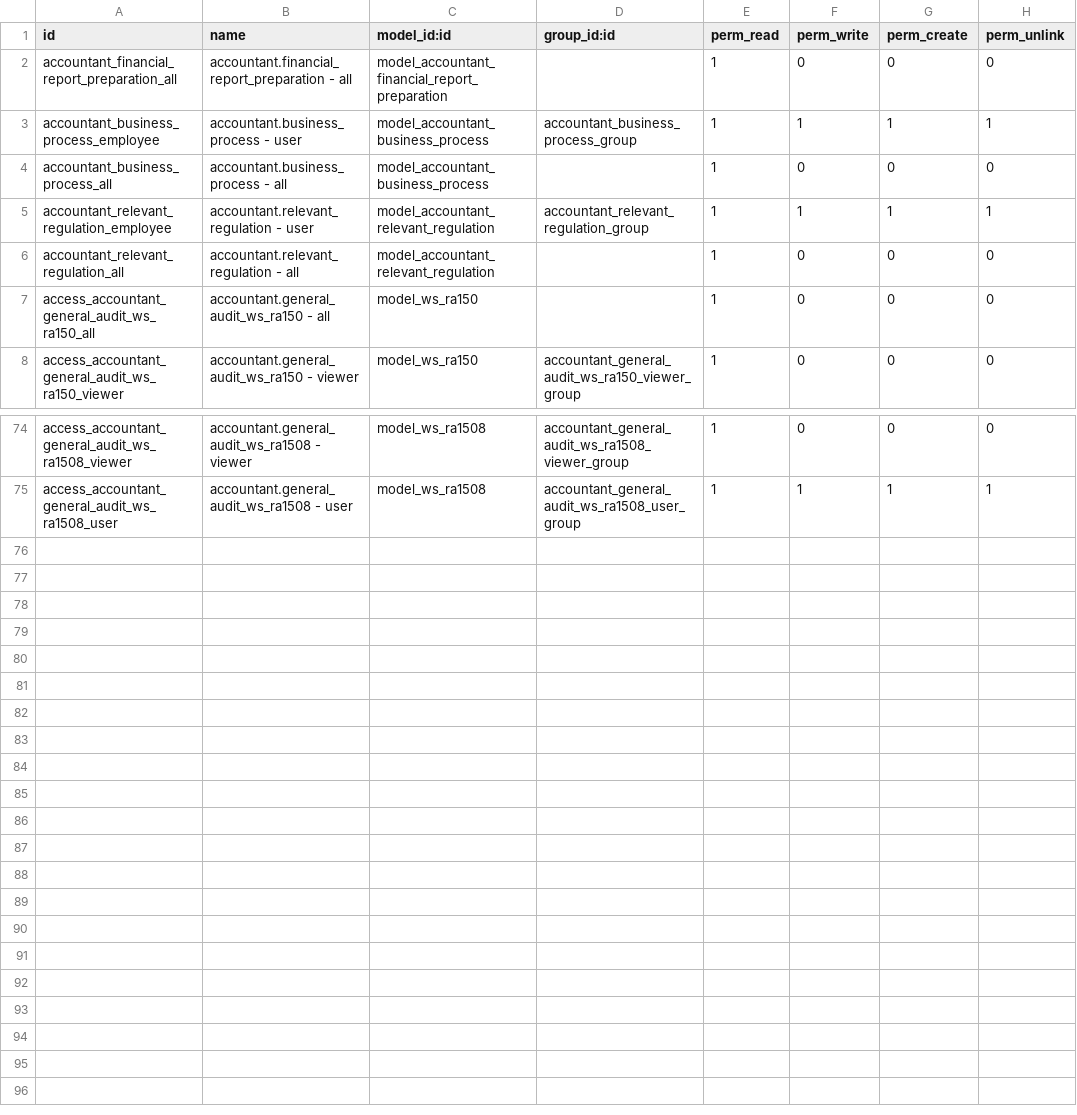
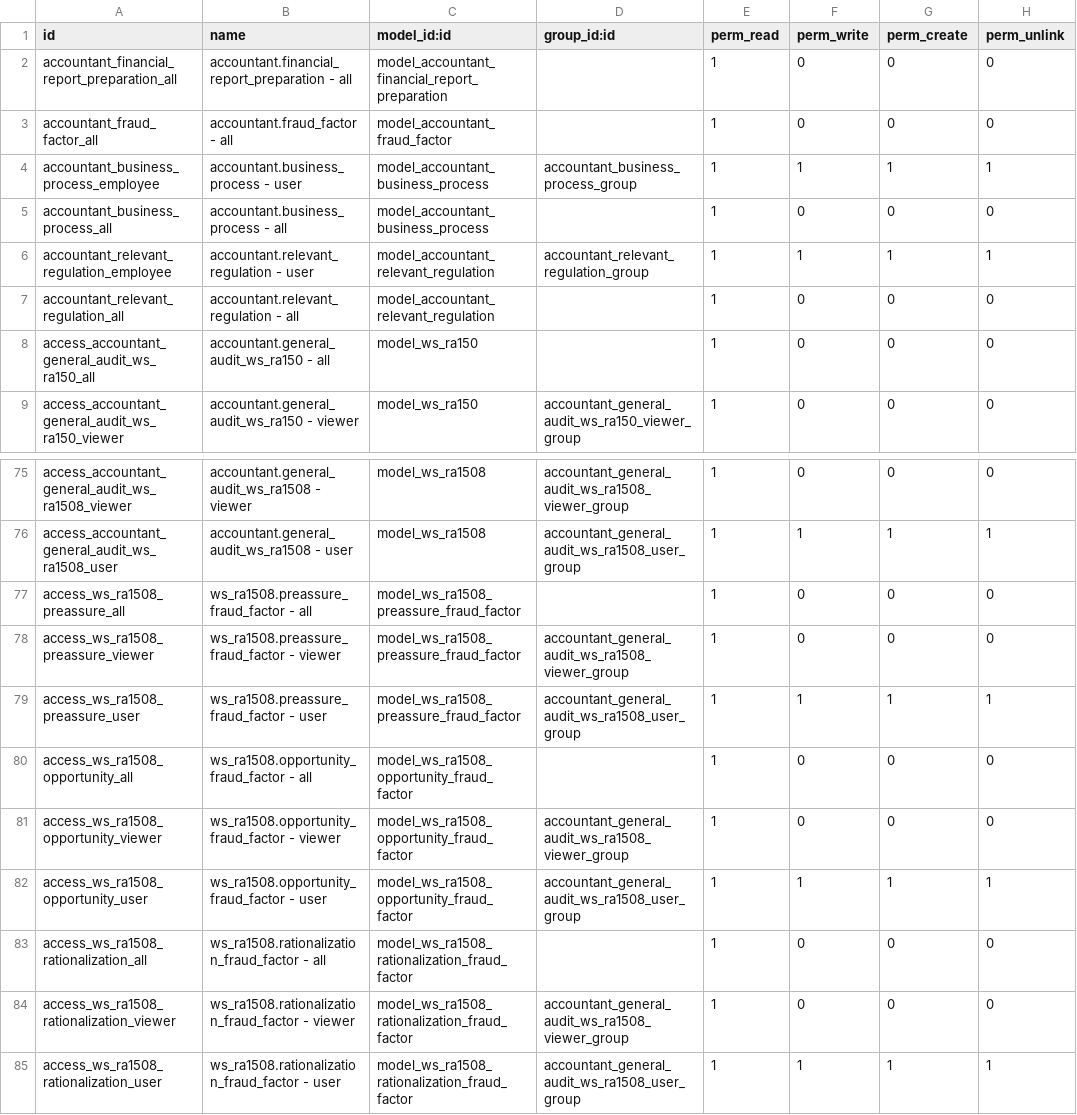
Before and after one commit to open-synergy/opnsynid-vertical-accountant, a CSV file: ssi_accountant_general_audit_ws_ra150/security/ir.model.access.csv, drawn as a sheet; only a part is shown, gaps mark what is left out.

Commit message:
[ssi_accountant_general_audit_ws_ra150] 14.0.1.5.0

```diff
--- a/ssi_accountant_general_audit_ws_ra150/security/ir.model.access.csv
+++ b/ssi_accountant_general_audit_ws_ra150/security/ir.model.access.csv
@@ -2,2 +2,3 @@ id,name,model_id:id,group_id:id,perm_read,perm_write,perm_create,perm_unlink
 accountant_financial_report_preparation_all,accountant.financial_report_preparation - all,model_accountant_financial_report_preparation,,1,0,0,0
+accountant_fraud_factor_all,accountant.fraud_factor - all,model_accountant_fraud_factor,,1,0,0,0
 accountant_business_process_employee,accountant.business_process - user,model_accountant_business_process,accountant_business_process_group,1,1,1,1
@@ -75 +76,10 @@ access_accountant_general_audit_ws_ra1508_viewer,accountant.general_audit_ws_ra1
 access_accountant_general_audit_ws_ra1508_user,accountant.general_audit_ws_ra1508 - user,model_ws_ra1508,accountant_general_audit_ws_ra1508_user_group,1,1,1,1
+access_ws_ra1508_preassure_all,ws_ra1508.preassure_fraud_factor - all,model_ws_ra1508_preassure_fraud_factor,,1,0,0,0
+access_ws_ra1508_preassure_viewer,ws_ra1508.preassure_fraud_factor - viewer,model_ws_ra1508_preassure_fraud_factor,accountant_general_audit_ws_ra1508_viewer_group,1,0,0,0
+access_ws_ra1508_preassure_user,ws_ra1508.preassure_fraud_factor - user,model_ws_ra1508_preassure_fraud_factor,accountant_general_audit_ws_ra1508_user_group,1,1,1,1
+access_ws_ra1508_opportunity_all,ws_ra1508.opportunity_fraud_factor - all,model_ws_ra1508_opportunity_fraud_factor,,1,0,0,0
+access_ws_ra1508_opportunity_viewer,ws_ra1508.opportunity_fraud_factor - viewer,model_ws_ra1508_opportunity_fraud_factor,accountant_general_audit_ws_ra1508_viewer_group,1,0,0,0
+access_ws_ra1508_opportunity_user,ws_ra1508.opportunity_fraud_factor - user,model_ws_ra1508_opportunity_fraud_factor,accountant_general_audit_ws_ra1508_user_group,1,1,1,1
+access_ws_ra1508_rationalization_all,ws_ra1508.rationalization_fraud_factor - all,model_ws_ra1508_rationalization_fraud_factor,,1,0,0,0
+access_ws_ra1508_rationalization_viewer,ws_ra1508.rationalization_fraud_factor - viewer,model_ws_ra1508_rationalization_fraud_factor,accountant_general_audit_ws_ra1508_viewer_group,1,0,0,0
+access_ws_ra1508_rationalization_user,ws_ra1508.rationalization_fraud_factor - user,model_ws_ra1508_rationalization_fraud_factor,accountant_general_audit_ws_ra1508_user_group,1,1,1,1
```
Also changed, not shown: 12 other files.
